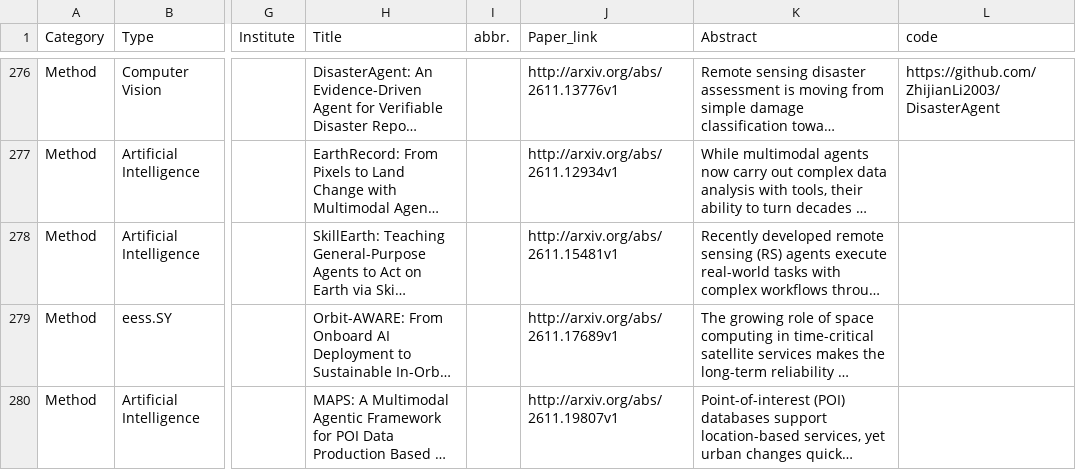
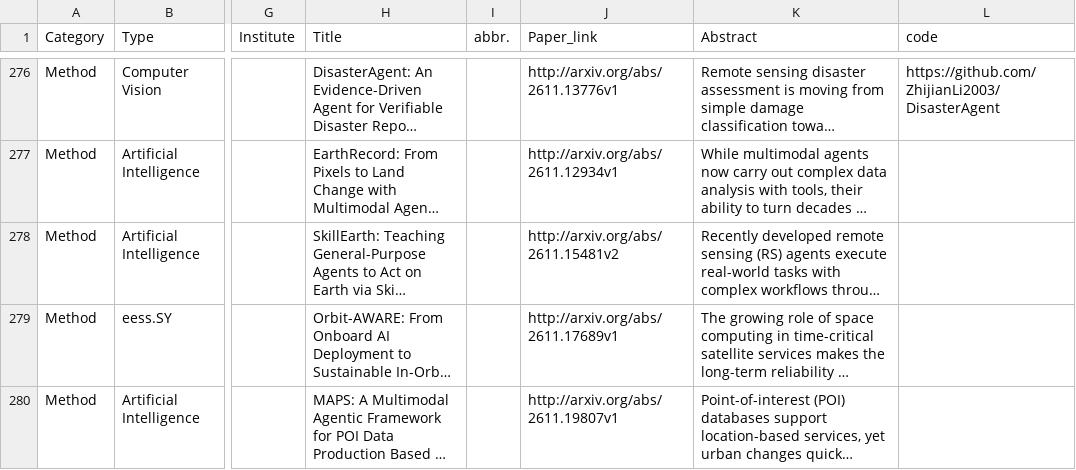
Before and after one commit to ML4Sustain/rs-paper-hub, a CSV file: output/papers_agent.csv, drawn as a sheet; only a part is shown, gaps mark what is left out; long unchanged cells end in …; the diff names each change by its address in the sheet, - before the commit and + after, or states it on an @@ line.

```diff
--- a/output/papers_agent.csv
+++ b/output/papers_agent.csv
-J278 (Paper_link): http://arxiv.org/abs/2611.15481v1
+J278 (Paper_link): http://arxiv.org/abs/2611.15481v2
```
Also changed, not shown: output/papers_sar.csv, 27 other files.
